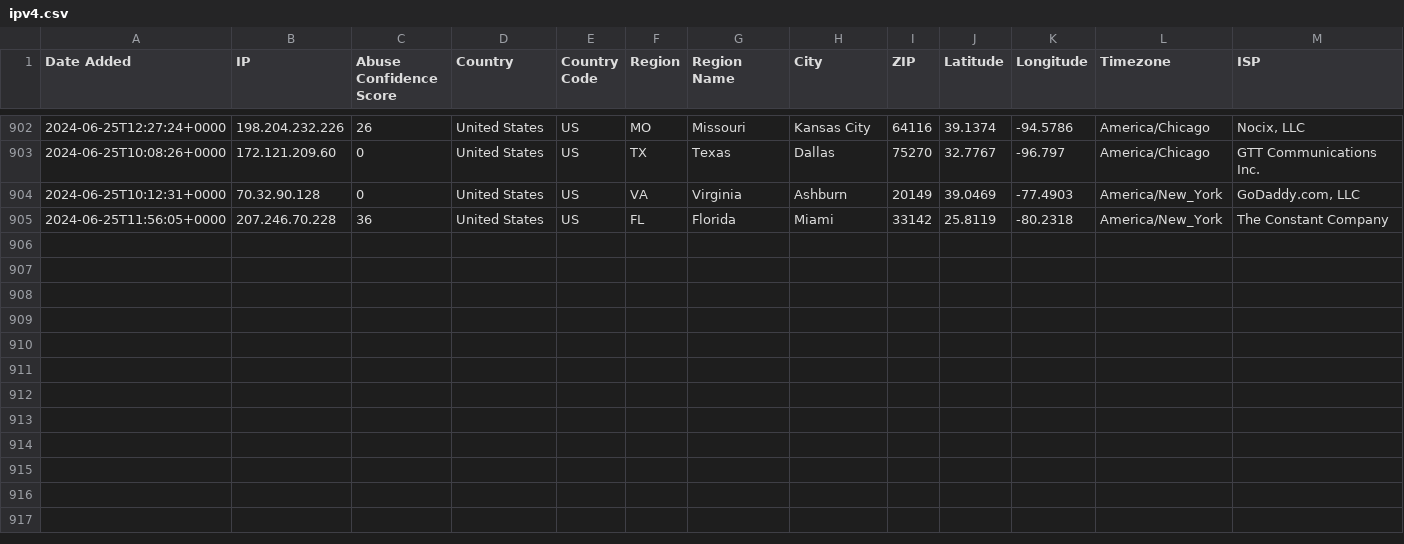
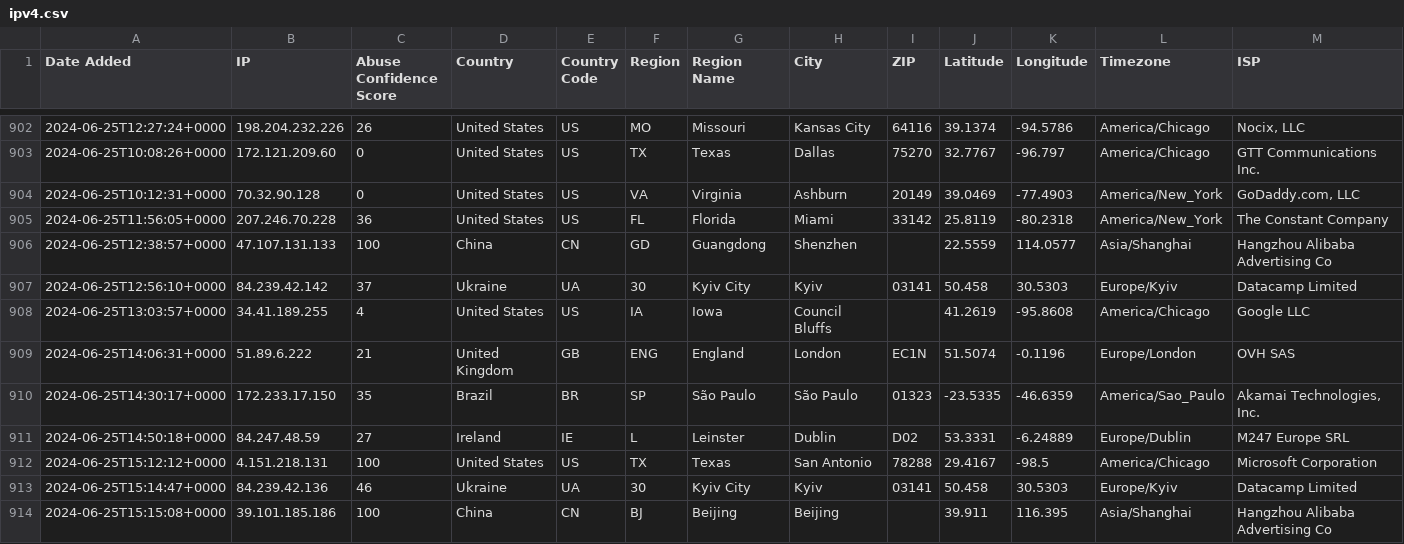
Before and after one commit to ashleykleynhans/ipset, a CSV file: ipv4.csv, drawn as a sheet; only a part is shown, gaps mark what is left out; rows hold the shown columns only; the diff names each change by its address in the sheet, - before the commit and + after, or states it on an @@ line.

Commit message:
Added additional malicious IP addresses

```diff
--- a/ipv4.csv
+++ b/ipv4.csv
+row 906: 2024-06-25T12:38:57+0000 | 47.107.131.133 | 100 | China | CN | GD | Guangdong | Shenzhen |  | 22.5559 | 114.0577 | Asia/Shanghai | Hangzhou Alibaba Advertising Co
+row 907: 2024-06-25T12:56:10+0000 | 84.239.42.142 | 37 | Ukraine | UA | 30 | Kyiv City | Kyiv | 03141 | 50.458 | 30.5303 | Europe/Kyiv | Datacamp Limited
+row 908: 2024-06-25T13:03:57+0000 | 34.41.189.255 | 4 | United States | US | IA | Iowa | Council Bluffs |  | 41.2619 | -95.8608 | America/Chicago | Google LLC
+row 909: 2024-06-25T14:06:31+0000 | 51.89.6.222 | 21 | United Kingdom | GB | ENG | England | London | EC1N | 51.5074 | -0.1196 | Europe/London | OVH SAS
+row 910: 2024-06-25T14:30:17+0000 | 172.233.17.150 | 35 | Brazil | BR | SP | São Paulo | São Paulo | 01323 | -23.5335 | -46.6359 | America/Sao_Paulo | Akamai Technologies, Inc.
+row 911: 2024-06-25T14:50:18+0000 | 84.247.48.59 | 27 | Ireland | IE | L | Leinster | Dublin | D02 | 53.3331 | -6.24889 | Europe/Dublin | M247 Europe SRL
+row 912: 2024-06-25T15:12:12+0000 | 4.151.218.131 | 100 | United States | US | TX | Texas | San Antonio | 78288 | 29.4167 | -98.5 | America/Chicago | Microsoft Corporation
+row 913: 2024-06-25T15:14:47+0000 | 84.239.42.136 | 46 | Ukraine | UA | 30 | Kyiv City | Kyiv | 03141 | 50.458 | 30.5303 | Europe/Kyiv | Datacamp Limited
+row 914: 2024-06-25T15:15:08+0000 | 39.101.185.186 | 100 | China | CN | BJ | Beijing | Beijing |  | 39.911 | 116.395 | Asia/Shanghai | Hangzhou Alibaba Advertising Co
```
